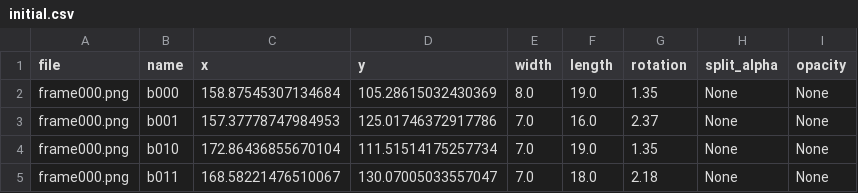
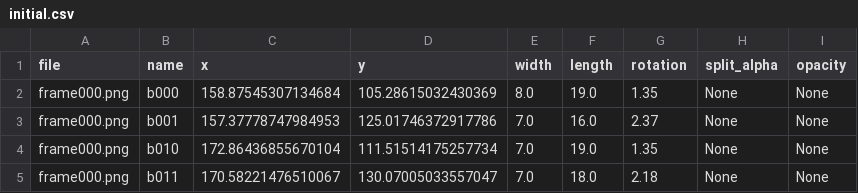
Before and after one commit to YS0meone/MyOptimizationGDPrototype, a CSV file: video0/initial.csv, drawn as a sheet.

```diff
--- a/video0/initial.csv
+++ b/video0/initial.csv
@@ -4,2 +4,2 @@ frame000.png,b001,157.37778747984953,125.01746372917786,7.0,16.0,2.37,None,None
 frame000.png,b010,172.86436855670104,111.51514175257734,7.0,19.0,1.35,None,None
-frame000.png,b011,168.58221476510067,130.07005033557047,7.0,18.0,2.18,None,None
+frame000.png,b011,170.58221476510067,130.07005033557047,7.0,18.0,2.18,None,None
```
Also changed, not shown: 1 other file.
